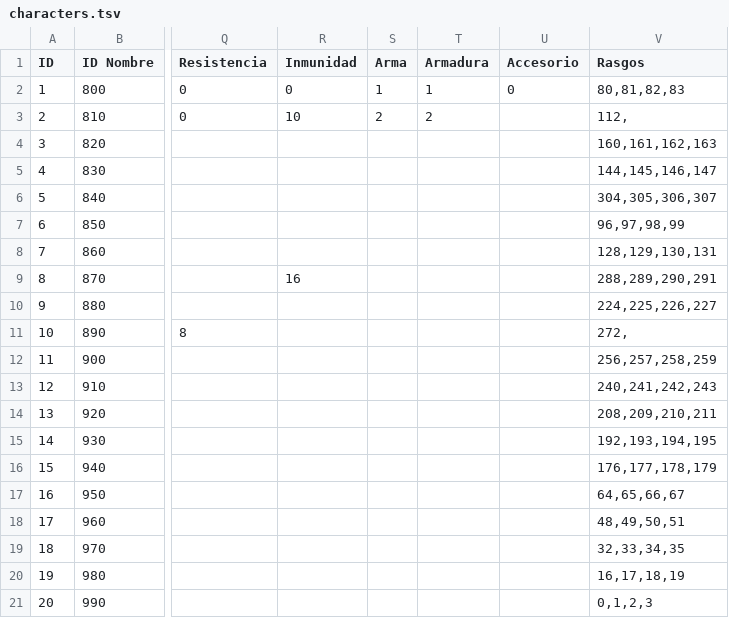
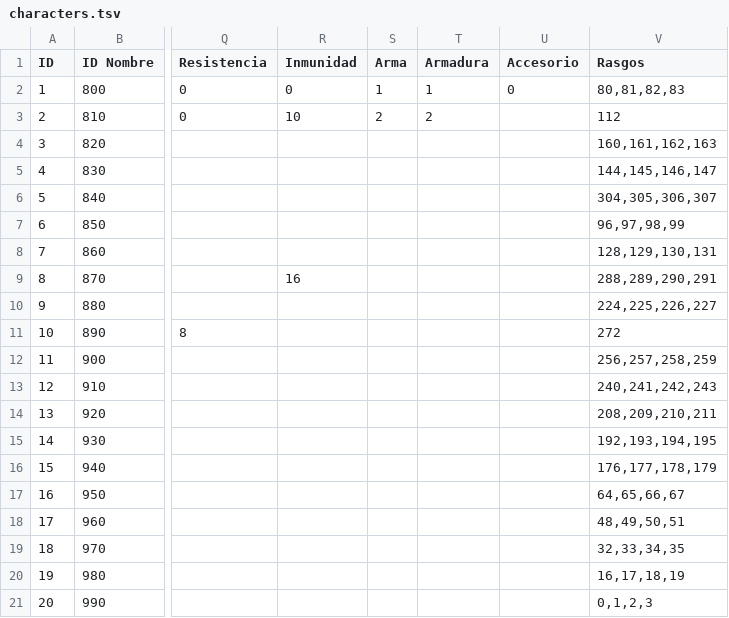
Before and after one commit to SelfSpectrum/DanseMacrab, a TSV file: resources/combat/characters.tsv, drawn as a sheet; only a part is shown, gaps mark what is left out; the diff names each change by its address in the sheet, - before the commit and + after, or states it on an @@ line.

```diff
--- a/resources/combat/characters.tsv
+++ b/resources/combat/characters.tsv
-V3 (Rasgos): 112,
+V3 (Rasgos): 112
-V11 (Rasgos): 272,
+V11 (Rasgos): 272
```
Also changed, not shown: resources/combat/enemies.tsv, resources/combat/techniques.tsv, 10 other files.
